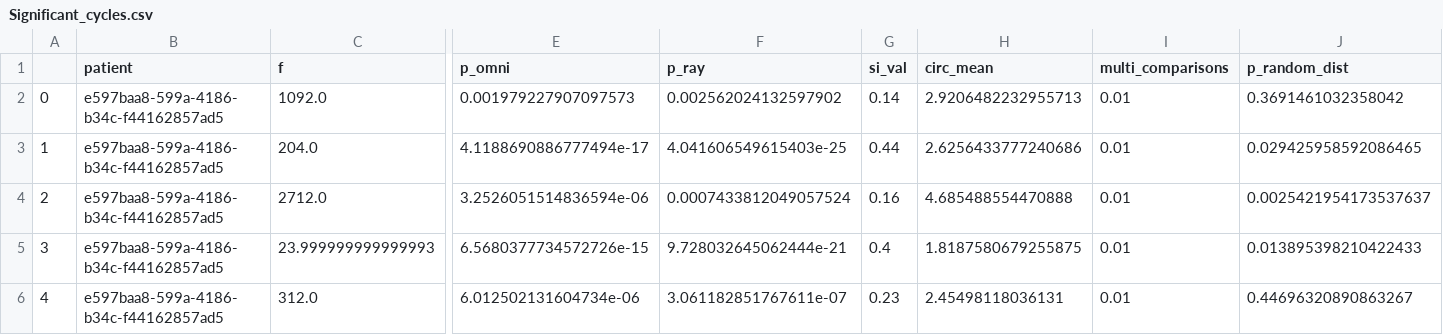
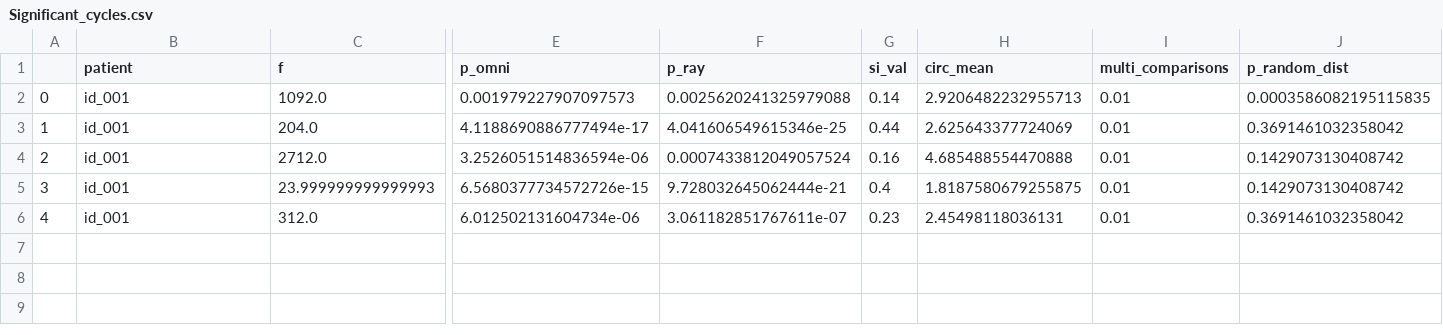
Before and after one commit to seermedical/heart-rate-cycles-in-epilepsy, a CSV file: Significant_cycles.csv, drawn as a sheet; only a part is shown, gaps mark what is left out; the diff names each change by its address in the sheet, - before the commit and + after, or states it on an @@ line.

```diff
--- a/Significant_cycles.csv
+++ b/Significant_cycles.csv
-B2:B6 (patient): e597baa8-599a-4186-b34c-f44162857ad5
+B2:B6 (patient): id_001
-F2 (p_ray): 0.002562024132597902
+F2 (p_ray): 0.0025620241325979088
-J2 (p_random_dist): 0.3691461032358042
+J2 (p_random_dist): 0.0003586082195115835
-F3 (p_ray): 4.041606549615403e-25
+F3 (p_ray): 4.041606549615346e-25
-H3 (circ_mean): 2.6256433777240686
+H3 (circ_mean): 2.625643377724069
-J3 (p_random_dist): 0.029425958592086465
+J3 (p_random_dist): 0.3691461032358042
-J4 (p_random_dist): 0.0025421954173537637
+J4 (p_random_dist): 0.1429073130408742
-J5 (p_random_dist): 0.013895398210422433
+J5 (p_random_dist): 0.1429073130408742
-J6 (p_random_dist): 0.44696320890863267
+J6 (p_random_dist): 0.3691461032358042
```
Also changed, not shown: Bonferroni_significant_cycles.csv, 32 other files.
